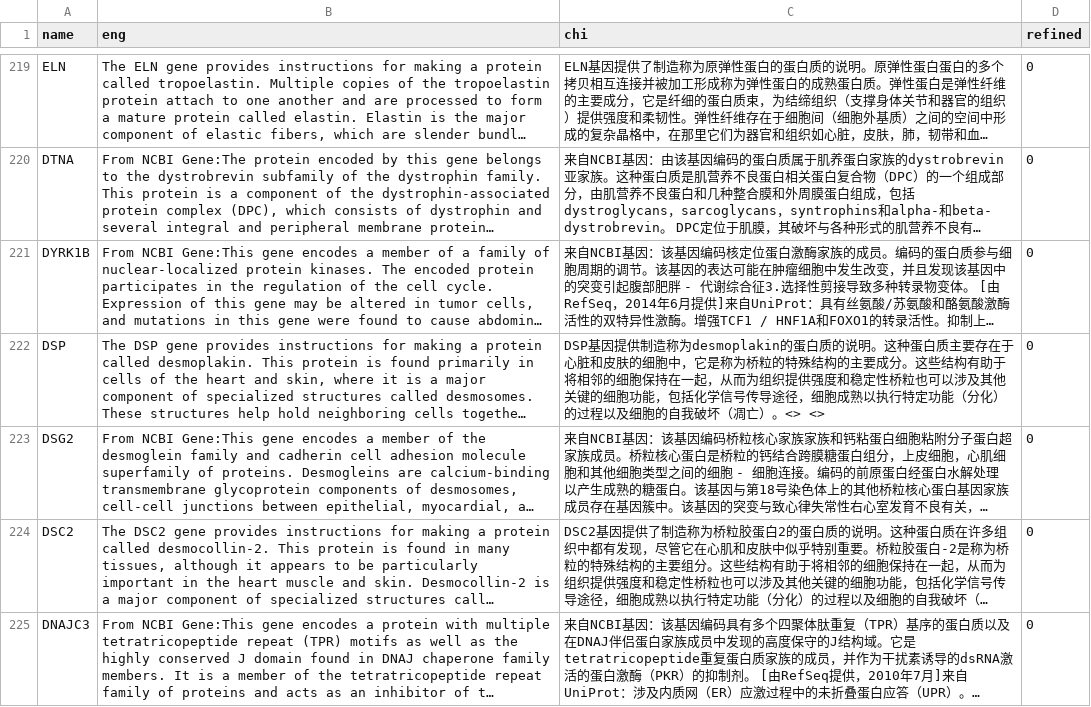
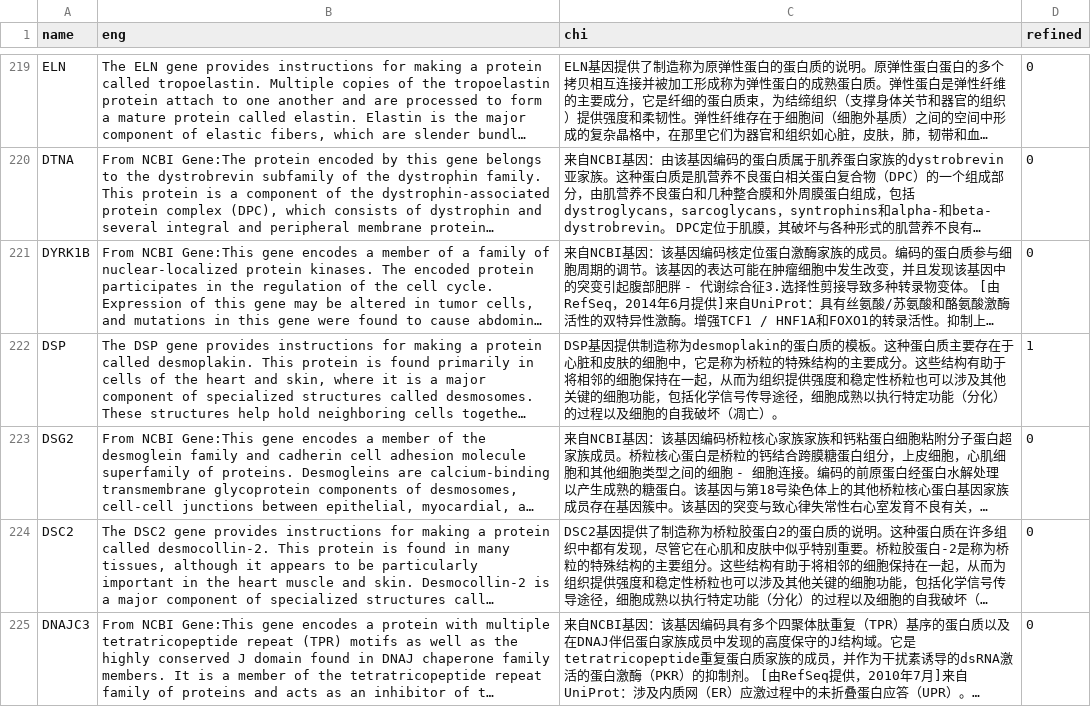
Before and after one commit to verygooder/gene_trans, a TSV file: ghr_gene_trans.tsv, drawn as a sheet; only a part is shown, gaps mark what is left out; long unchanged cells end in …; the diff names each change by its address in the sheet, - before the commit and + after, or states it on an @@ line.

Commit message:
refine DSP

```diff
--- a/ghr_gene_trans.tsv
+++ b/ghr_gene_trans.tsv
-C222 (chi): …蛋白质的说明。这种蛋白质主要存在于心脏和皮肤的细胞中，它是称为桥粒的特殊结构的主要成分。这些结构有助于将相邻的细胞保持在一起，从而为组织提供强度和稳定性桥粒也可以涉及其他关键的细胞功能，包括化学信号传导途径，细胞成熟以执行特定功能（分化）的过程以及细胞的自我破坏（凋亡）。<> <>
+C222 (chi): …蛋白质的模板。这种蛋白质主要存在于心脏和皮肤的细胞中，它是称为桥粒的特殊结构的主要成分。这些结构有助于将相邻的细胞保持在一起，从而为组织提供强度和稳定性桥粒也可以涉及其他关键的细胞功能，包括化学信号传导途径，细胞成熟以执行特定功能（分化）的过程以及细胞的自我破坏（凋亡）。
-D222 (refined): 0
+D222 (refined): 1
```
